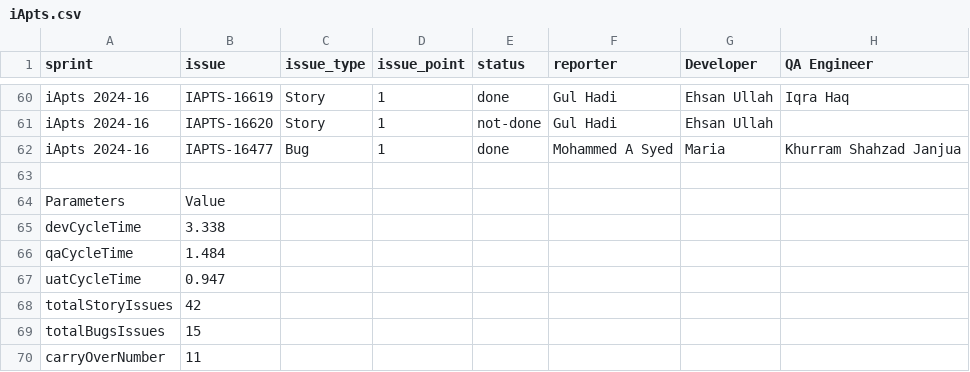
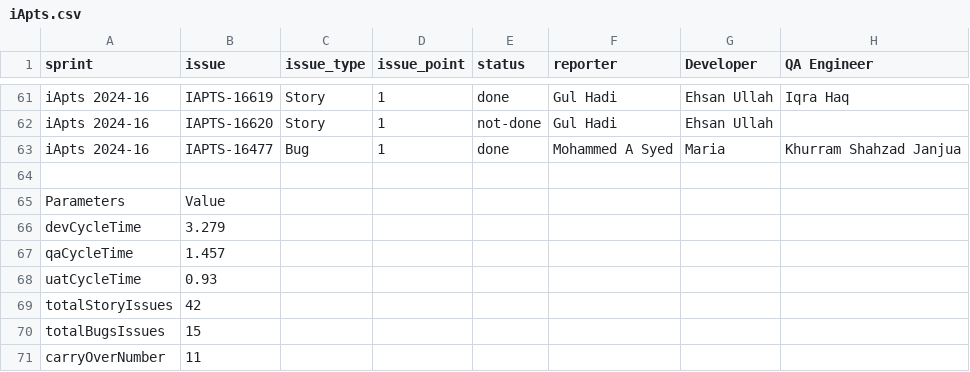
Before and after one commit to RajaRehman054/jira-iApart, a CSV file: output/iApts.csv, drawn as a sheet; only a part is shown, gaps mark what is left out; addresses are those after the commit; the diff covers the shown part only; the diff names each change by its address in the sheet, - before the commit and + after, or states it on an @@ line.

```diff
--- a/output/iApts.csv
+++ b/output/iApts.csv
-B66 (issue): 3.338
+B66 (issue): 3.279
-B67 (issue): 1.484
+B67 (issue): 1.457
-B68 (issue): 0.947
+B68 (issue): 0.93
```
Also changed, not shown: 3 added rows and 11 edited cells elsewhere in this file, 1 other file.
